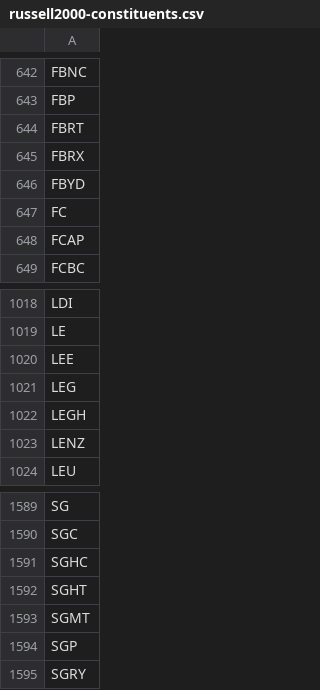
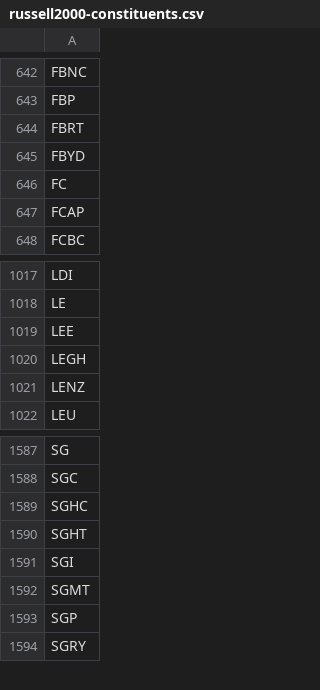
Before and after one commit to benjaminpo/finance-dataset, a CSV file: config/listings/russell2000-constituents.csv, drawn as a sheet; only a part is shown, gaps mark what is left out.

```diff
--- a/config/listings/russell2000-constituents.csv
+++ b/config/listings/russell2000-constituents.csv
@@ -644,3 +644,2 @@ FBP
 FBRT
-FBRX
 FBYD
@@ -1020,3 +1019,2 @@ LE
 LEE
-LEG
 LEGH
@@ -1592,2 +1590,3 @@ SGHC
 SGHT
+SGI
 SGMT
```
